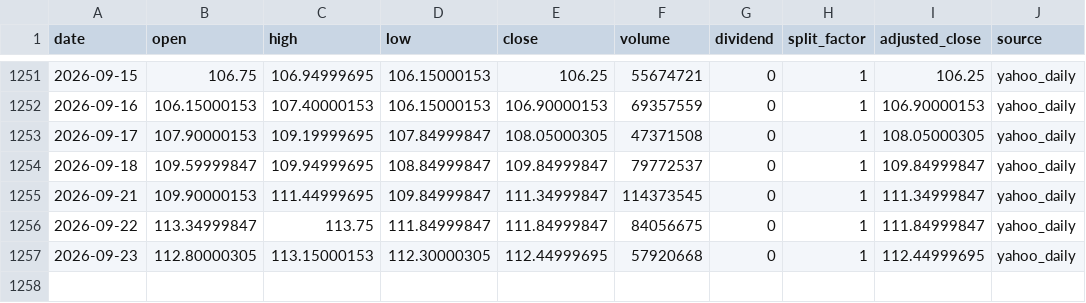
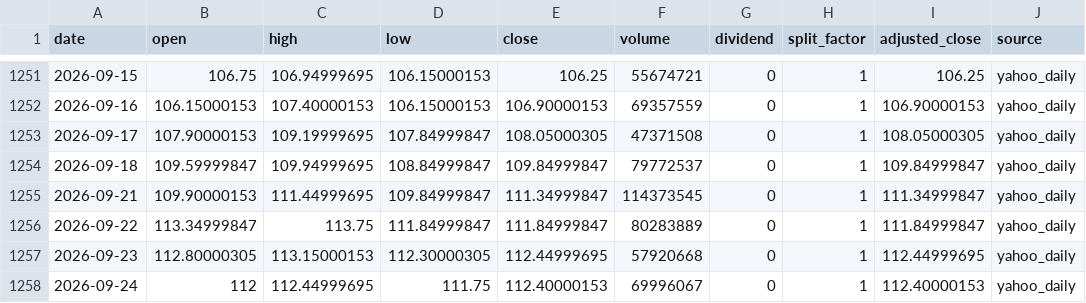
Before and after one commit to onecool-tw/OnecoolOS, a CSV file: data/market/taiwan_cta/history/0050.csv, drawn as a sheet; only a part is shown, gaps mark what is left out.

```diff
--- a/data/market/taiwan_cta/history/0050.csv
+++ b/data/market/taiwan_cta/history/0050.csv
@@ -1255,3 +1255,4 @@ date,open,high,low,close,volume,dividend,split_factor,adjusted_close,source
 2026-09-21,109.90000153,111.44999695,109.84999847,111.34999847,114373545,0,1,111.34999847,yahoo_daily
-2026-09-22,113.34999847,113.75,111.84999847,111.84999847,84056675,0,1,111.84999847,yahoo_daily
+2026-09-22,113.34999847,113.75,111.84999847,111.84999847,80283889,0,1,111.84999847,yahoo_daily
 2026-09-23,112.80000305,113.15000153,112.30000305,112.44999695,57920668,0,1,112.44999695,yahoo_daily
+2026-09-24,112,112.44999695,111.75,112.40000153,69996067,0,1,112.40000153,yahoo_daily
```
Also changed, not shown: data/market/taiwan_cta/history/2330.csv, 1 other file.
